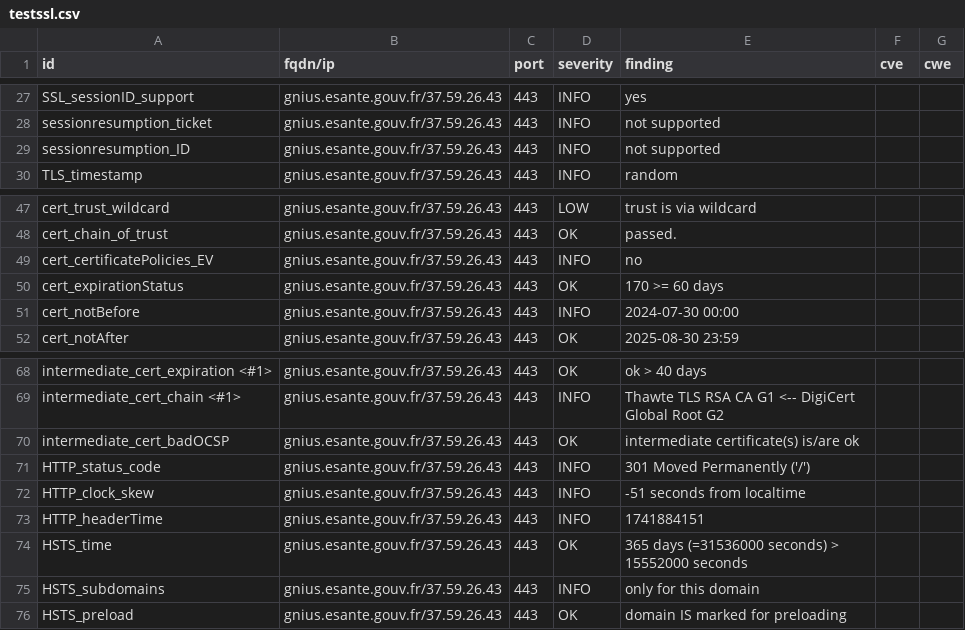
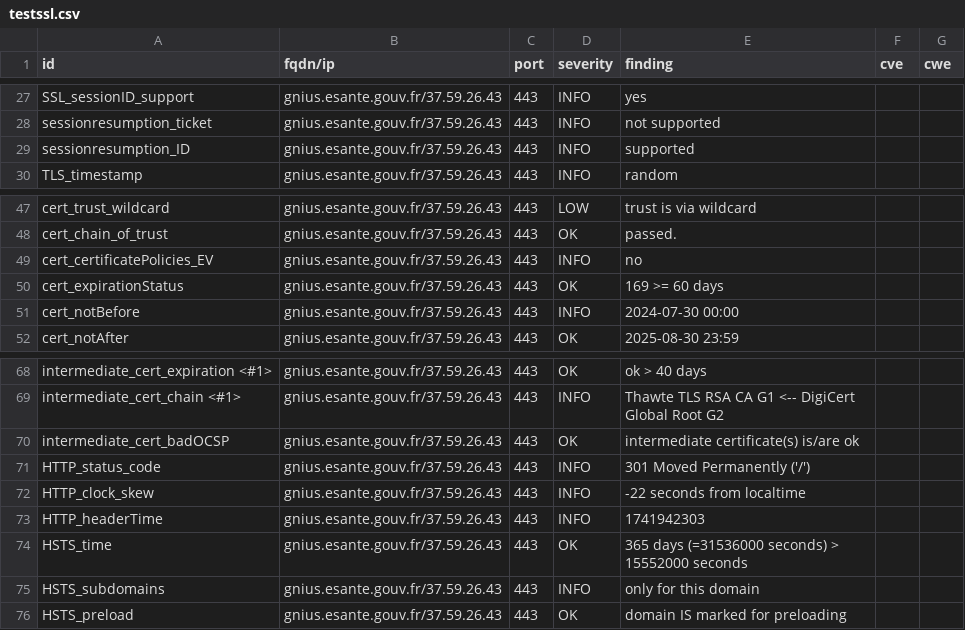
Before and after one commit to ansforge/dashlord_new, a CSV file: results/aHR0cHM6Ly9nbml1cy5lc2FudGUuZ291di5mcg==/testssl.csv, drawn as a sheet; only a part is shown, gaps mark what is left out.

```diff
--- a/results/aHR0cHM6Ly9nbml1cy5lc2FudGUuZ291di5mcg==/testssl.csv
+++ b/results/aHR0cHM6Ly9nbml1cy5lc2FudGUuZ291di5mcg==/testssl.csv
@@ -28,3 +28,3 @@
 "sessionresumption_ticket","gnius.esante.gouv.fr/37.59.26.43","443","INFO","not supported","",""
-"sessionresumption_ID","gnius.esante.gouv.fr/37.59.26.43","443","INFO","not supported","",""
+"sessionresumption_ID","gnius.esante.gouv.fr/37.59.26.43","443","INFO","supported","",""
 "TLS_timestamp","gnius.esante.gouv.fr/37.59.26.43","443","INFO","random","",""
@@ -49,3 +49,3 @@
 "cert_certificatePolicies_EV","gnius.esante.gouv.fr/37.59.26.43","443","INFO","no","",""
-"cert_expirationStatus","gnius.esante.gouv.fr/37.59.26.43","443","OK","170 >= 60 days","",""
+"cert_expirationStatus","gnius.esante.gouv.fr/37.59.26.43","443","OK","169 >= 60 days","",""
 "cert_notBefore","gnius.esante.gouv.fr/37.59.26.43","443","INFO","2024-07-30 00:00","",""
@@ -71,4 +71,4 @@
 "HTTP_status_code","gnius.esante.gouv.fr/37.59.26.43","443","INFO","301 Moved Permanently ('/')","",""
-"HTTP_clock_skew","gnius.esante.gouv.fr/37.59.26.43","443","INFO","-51 seconds from localtime","",""
-"HTTP_headerTime","gnius.esante.gouv.fr/37.59.26.43","443","INFO","1741884151","",""
+"HTTP_clock_skew","gnius.esante.gouv.fr/37.59.26.43","443","INFO","-22 seconds from localtime","",""
+"HTTP_headerTime","gnius.esante.gouv.fr/37.59.26.43","443","INFO","1741942303","",""
 "HSTS_time","gnius.esante.gouv.fr/37.59.26.43","443","OK","365 days (=31536000 seconds) > 15552000 seconds","",""
```
Also changed, not shown: 6 other files.
